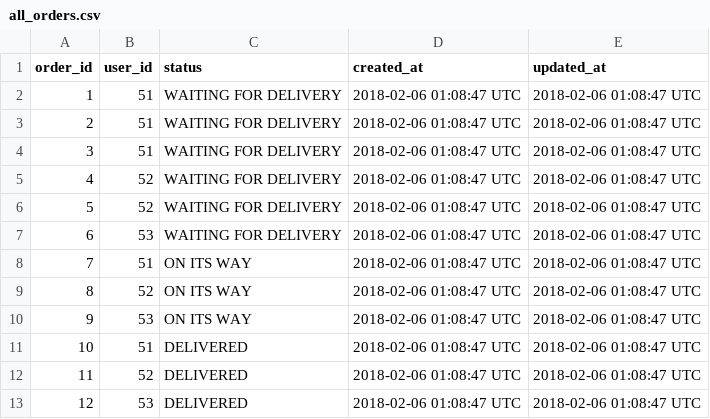
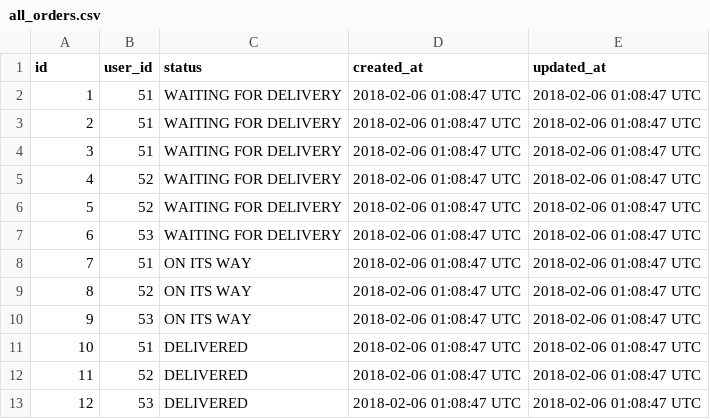
Before and after one commit to gevuong/Developer-Projects, a CSV file: grocery_shopping_list_api/all_orders.csv, drawn as a sheet.

```diff
--- a/grocery_shopping_list_api/all_orders.csv
+++ b/grocery_shopping_list_api/all_orders.csv
@@ -1,2 +1,2 @@
-order_id,user_id,status,created_at,updated_at
+id,user_id,status,created_at,updated_at
 1,51,WAITING FOR DELIVERY,2018-02-06 01:08:47 UTC,2018-02-06 01:08:47 UTC
```
Also changed, not shown: 6 other files.
